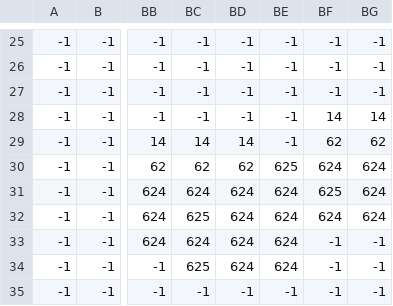
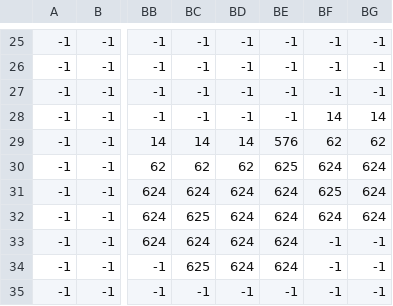
Before and after one commit to Pusty/LowRezJam2016, a CSV file: resources/world2/tilemap_world2_World.csv, drawn as a sheet; only a part is shown, gaps mark what is left out; the diff names each change by its address in the sheet, - before the commit and + after, or states it on an @@ line.

```diff
--- a/resources/world2/tilemap_world2_World.csv
+++ b/resources/world2/tilemap_world2_World.csv
-BE29: -1
+BE29: 576
```
Also changed, not shown: 1 other file.
